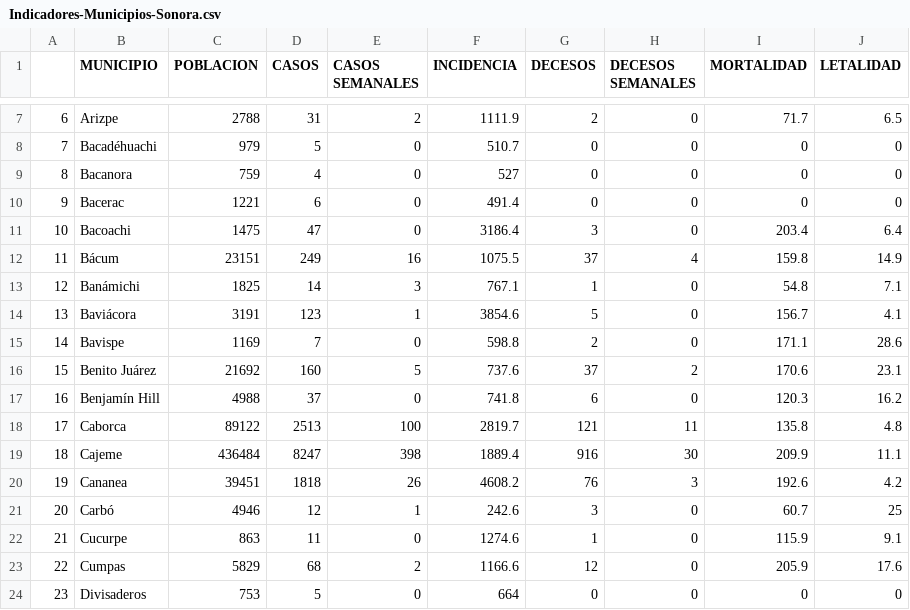
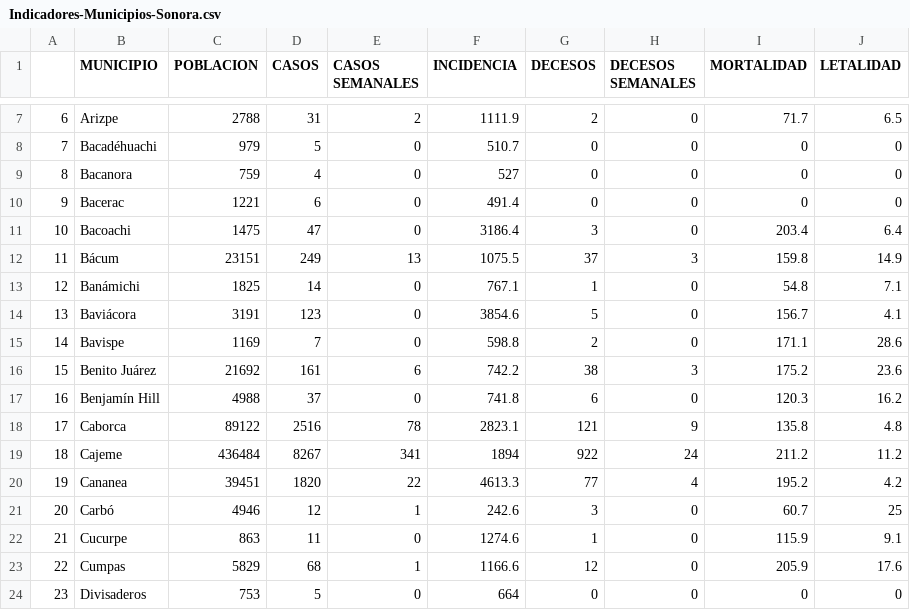
Before and after one commit to dogomoreno/Covid19-Sonora-Municipios, a CSV file: ResultadoCSV/Indicadores-Municipios-Sonora.csv, drawn as a sheet; only a part is shown, gaps mark what is left out; the diff covers the shown part only.

```diff
--- a/ResultadoCSV/Indicadores-Municipios-Sonora.csv
+++ b/ResultadoCSV/Indicadores-Municipios-Sonora.csv
@@ -11,14 +11,14 @@
 "10","Bacoachi",1475,47,0,3186.4,3,0,203.4,6.4
-"11","Bácum",23151,249,16,1075.5,37,4,159.8,14.9
-"12","Banámichi",1825,14,3,767.1,1,0,54.8,7.1
-"13","Baviácora",3191,123,1,3854.6,5,0,156.7,4.1
+"11","Bácum",23151,249,13,1075.5,37,3,159.8,14.9
+"12","Banámichi",1825,14,0,767.1,1,0,54.8,7.1
+"13","Baviácora",3191,123,0,3854.6,5,0,156.7,4.1
 "14","Bavispe",1169,7,0,598.8,2,0,171.1,28.6
-"15","Benito Juárez",21692,160,5,737.6,37,2,170.6,23.1
+"15","Benito Juárez",21692,161,6,742.2,38,3,175.2,23.6
 "16","Benjamín Hill",4988,37,0,741.8,6,0,120.3,16.2
-"17","Caborca",89122,2513,100,2819.7,121,11,135.8,4.8
-"18","Cajeme",436484,8247,398,1889.4,916,30,209.9,11.1
-"19","Cananea",39451,1818,26,4608.2,76,3,192.6,4.2
+"17","Caborca",89122,2516,78,2823.1,121,9,135.8,4.8
+"18","Cajeme",436484,8267,341,1894,922,24,211.2,11.2
+"19","Cananea",39451,1820,22,4613.3,77,4,195.2,4.2
 "20","Carbó",4946,12,1,242.6,3,0,60.7,25
 "21","Cucurpe",863,11,0,1274.6,1,0,115.9,9.1
-"22","Cumpas",5829,68,2,1166.6,12,0,205.9,17.6
+"22","Cumpas",5829,68,1,1166.6,12,0,205.9,17.6
 "23","Divisaderos",753,5,0,664,0,0,0,0
```
Also changed, not shown: 94 edited cells elsewhere in this file, Bases/ST_CasosMunicipalesSonora.csv, Bases/ST_DecesosMunicipalesSonora.csv, 9 other files.
